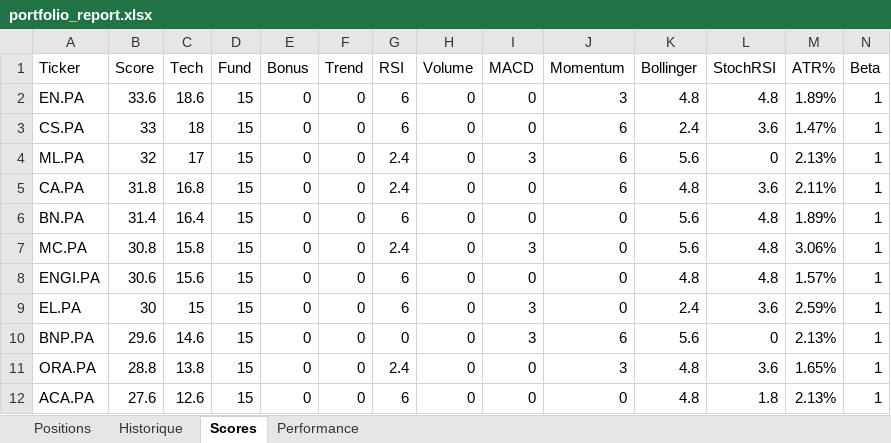
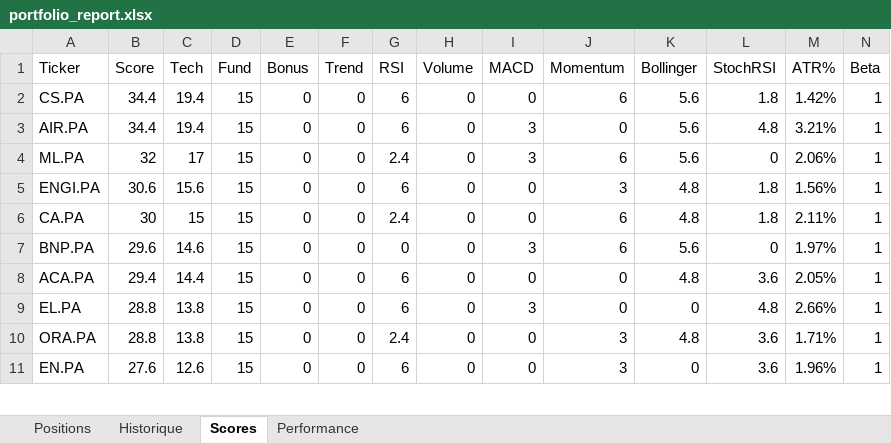
Before and after one commit to johnbrami55/portfolio-manager, an Excel workbook: portfolio_report.xlsx, sheet Scores, drawn as a sheet; only a part is shown; values as stored, in another font and other column widths than the file's, no cell formats; removed rows and columns are numbered as before the commit, all else as after; rows hold the shown columns only; the diff covers the shown part only; the diff names each change by its address in the sheet, - before the commit and + after, or states it on an @@ line.

Commit message:
chore: update state + report [skip ci]

```diff
--- a/portfolio_report.xlsx (sheet Scores)
+++ b/portfolio_report.xlsx (sheet Scores)
-row 2: EN.PA | 33.6 | 18.6 | 15 | 0 | 0 | 6 | 0 | 0 | 3 | 4.8 | 4.8 | 1.89% | 1
-B2 (Score): 33
+B2 (Score): 34.4
-C2 (Tech): 18
+C2 (Tech): 19.4
-K2 (Bollinger): 2.4
+K2 (Bollinger): 5.6
-L2 (StochRSI): 3.6
+L2 (StochRSI): 1.8
-M2 (ATR%): 1.47%
+M2 (ATR%): 1.42%
+row 3: AIR.PA | 34.4 | 19.4 | 15 | 0 | 0 | 6 | 0 | 3 | 0 | 5.6 | 4.8 | 3.21% | 1
-M4 (ATR%): 2.13%
+M4 (ATR%): 2.06%
-row 5: CA.PA | 31.8 | 16.8 | 15 | 0 | 0 | 2.4 | 0 | 0 | 6 | 4.8 | 3.6 | 2.11% | 1
-row 6: BN.PA | 31.4 | 16.4 | 15 | 0 | 0 | 6 | 0 | 0 | 0 | 5.6 | 4.8 | 1.89% | 1
-row 7: MC.PA | 30.8 | 15.8 | 15 | 0 | 0 | 2.4 | 0 | 3 | 0 | 5.6 | 4.8 | 3.06% | 1
-J5 (Momentum): 0
+J5 (Momentum): 3
-L5 (StochRSI): 4.8
+L5 (StochRSI): 1.8
-M5 (ATR%): 1.57%
+M5 (ATR%): 1.56%
-A6 (Ticker): EL.PA
+A6 (Ticker): CA.PA
-G6 (RSI): 6
+G6 (RSI): 2.4
-I6 (MACD): 3
+I6 (MACD): 0
-J6 (Momentum): 0
+J6 (Momentum): 6
-K6 (Bollinger): 2.4
+K6 (Bollinger): 4.8
-L6 (StochRSI): 3.6
+L6 (StochRSI): 1.8
-M6 (ATR%): 2.59%
+M6 (ATR%): 2.11%
-M7 (ATR%): 2.13%
+M7 (ATR%): 1.97%
+row 8: ACA.PA | 29.4 | 14.4 | 15 | 0 | 0 | 6 | 0 | 0 | 0 | 4.8 | 3.6 | 2.05% | 1
+row 9: EL.PA | 28.8 | 13.8 | 15 | 0 | 0 | 6 | 0 | 3 | 0 | 0 | 4.8 | 2.66% | 1
-M10 (ATR%): 1.65%
+M10 (ATR%): 1.71%
-A11 (Ticker): ACA.PA
+A11 (Ticker): EN.PA
-J11 (Momentum): 0
+J11 (Momentum): 3
-K11 (Bollinger): 4.8
+K11 (Bollinger): 0
-L11 (StochRSI): 1.8
+L11 (StochRSI): 3.6
-M11 (ATR%): 2.13%
+M11 (ATR%): 1.96%
```
Also changed, not shown: 1 added row and 18 edited cells elsewhere in this sheet, sheet Performance, cell formats, 2 other files.
